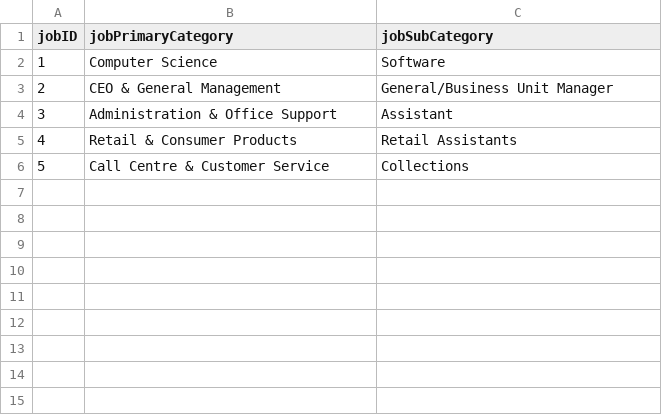
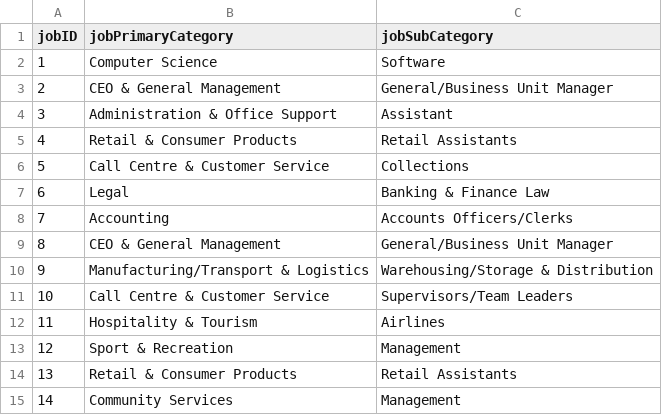
Before and after one commit to namyngu/JobSeekingSystem, a CSV file: JobCategory.csv, drawn as a sheet; the diff names each change by its address in the sheet, - before the commit and + after, or states it on an @@ line.

```diff
--- a/JobCategory.csv
+++ b/JobCategory.csv
+row 7: 6 | Legal | Banking & Finance Law
+row 8: 7 | Accounting | Accounts Officers/Clerks
+row 9: 8 | CEO & General Management | General/Business Unit Manager
+row 10: 9 | Manufacturing/Transport & Logistics | Warehousing/Storage & Distribution
+row 11: 10 | Call Centre & Customer Service | Supervisors/Team Leaders
+row 12: 11 | Hospitality & Tourism | Airlines
+row 13: 12 | Sport & Recreation | Management
+row 14: 13 | Retail & Consumer Products | Retail Assistants
+row 15: 14 | Community Services | Management
```
Also changed, not shown: JobList.csv, JobSkills.csv, 3 other files.
